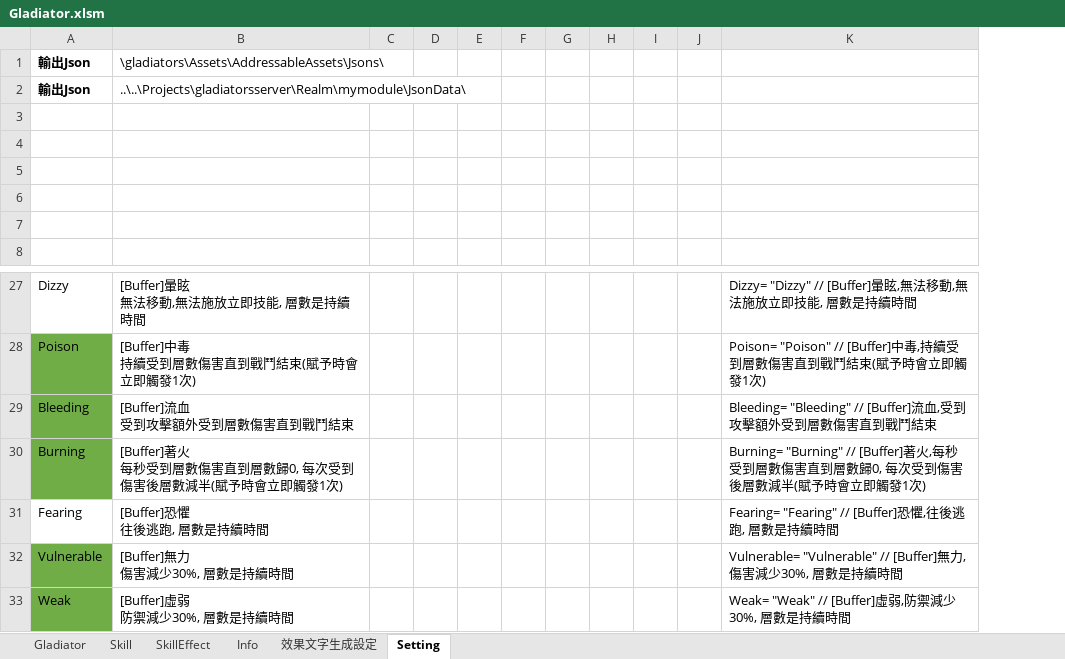
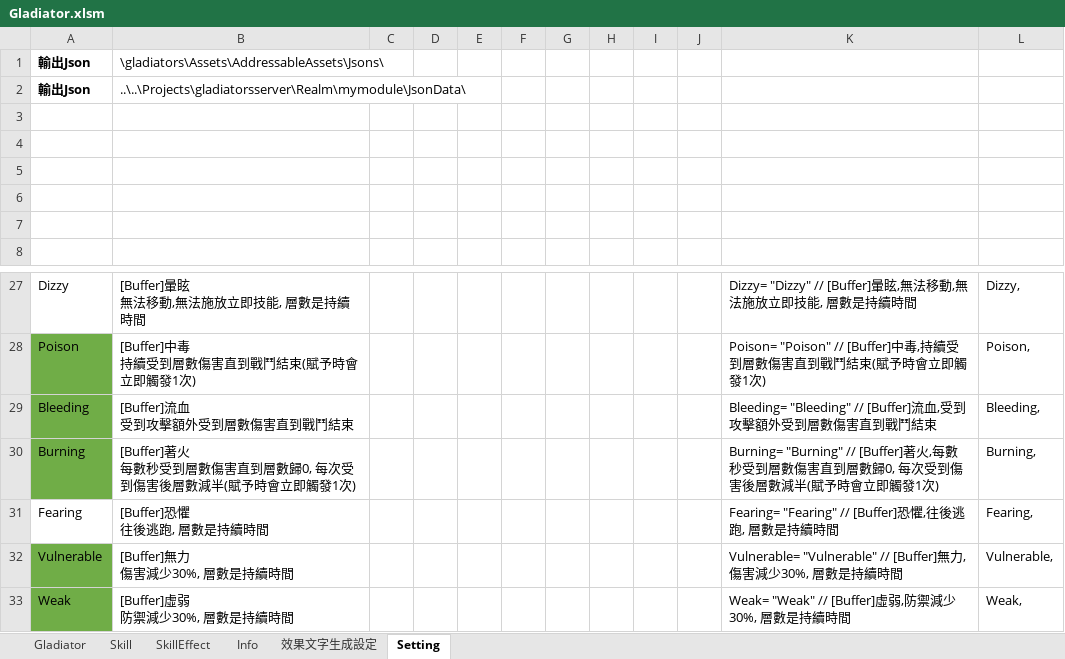
Before and after one commit to pixiesfordev/gladiators, an Excel workbook: Design/Gladiator.xlsm, sheet Setting, drawn as a sheet; only a part is shown, gaps mark what is left out; values as stored, in another font and other column widths than the file's, no borders; ↵ is a line break in a cell; the diff covers the shown part only; the diff names each change by its address in the sheet, - before the commit and + after, or states it on an @@ line.

```diff
--- a/Design/Gladiator.xlsm (sheet Setting)
+++ b/Design/Gladiator.xlsm (sheet Setting)
+column L, rows 27-33: Dizzy, | Poison, | Bleeding, | Burning, | Fearing, | Vulnerable, | Weak,
-B30: …著火 ↵ 每秒受到層…
+B30: …著火 ↵ 每數秒受到層…
-K30: …著火,每秒受到層…
+K30: …著火,每數秒受到層…
```
Also changed, not shown: 52 added rows and 4 edited cells elsewhere in this sheet, sheet SkillEffect, sheet Skill, 3 other files.
